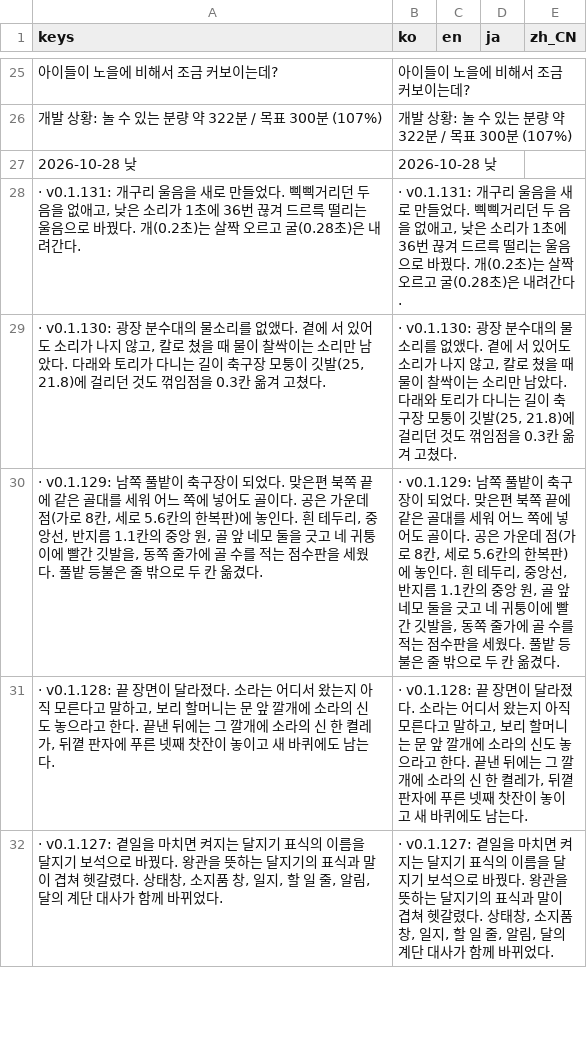
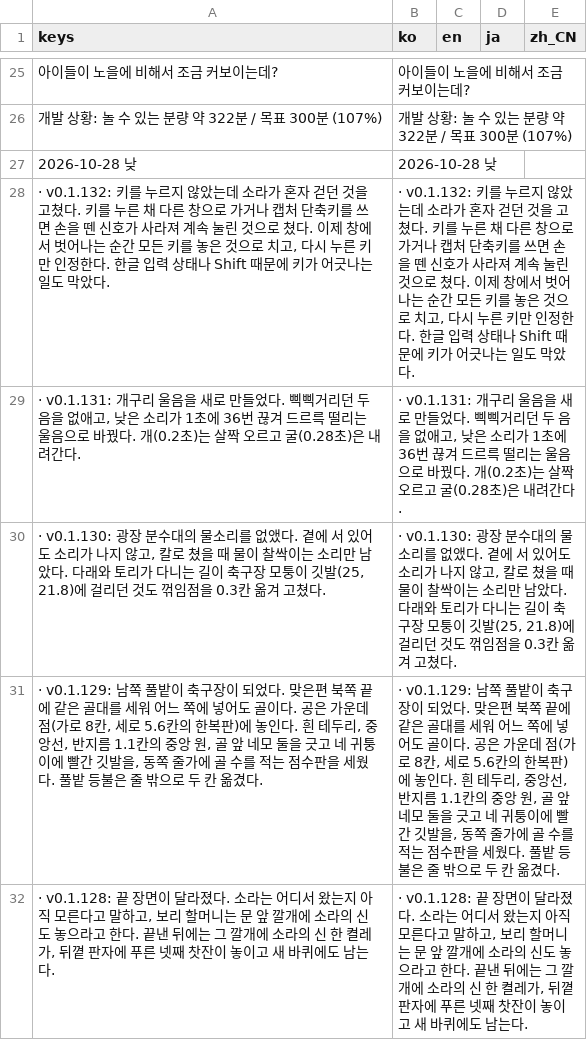
Before and after one commit to destory1984/the-crown-oddity, a CSV file: godot/i18n/text.csv, drawn as a sheet; only a part is shown, gaps mark what is left out; the shorter side is filled out with more unchanged rows.

```diff
--- a/godot/i18n/text.csv
+++ b/godot/i18n/text.csv
@@ -27,2 +27,3 @@ keys,ko,en,ja,zh_CN
 2026-10-28 낮,2026-10-28 낮,,,
+"· v0.1.132: 키를 누르지 않았는데 소라가 혼자 걷던 것을 고쳤다. 키를 누른 채 다른 창으로 가거나 캡처 단축키를 쓰면 손을 뗀 신호가 사라져 계속 눌린 것으로 쳤다. 이제 창에서 벗어나는 순간 모든 키를 놓은 것으로 치고, 다시 누른 키만 인정한다. 한글 입력 상태나 Shift 때문에 키가 어긋나는 일도 막았다.","· v0.1.132: 키를 누르지 않았는데 소라가 혼자 걷던 것을 고쳤다. 키를 누른 채 다른 창으로 가거나 캡처 단축키를 쓰면 손을 뗀 신호가 사라져 계속 눌린 것으로 쳤다. 이제 창에서 벗어나는 순간 모든 키를 놓은 것으로 치고, 다시 누른 키만 인정한다. 한글 입력 상태나 Shift 때문에 키가 어긋나는 일도 막았다.",,,
 "· v0.1.131: 개구리 울음을 새로 만들었다. 삑삑거리던 두 음을 없애고, 낮은 소리가 1초에 36번 끊겨 드르륵 떨리는 울음으로 바꿨다. 개(0.2초)는 살짝 오르고 굴(0.28초)은 내려간다.","· v0.1.131: 개구리 울음을 새로 만들었다. 삑삑거리던 두 음을 없애고, 낮은 소리가 1초에 36번 끊겨 드르륵 떨리는 울음으로 바꿨다. 개(0.2초)는 살짝 오르고 굴(0.28초)은 내려간다.",,,
```
Also changed, not shown: 8 other files.
